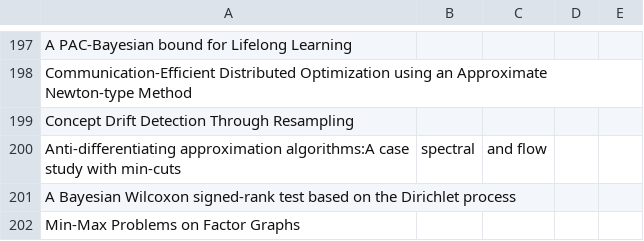
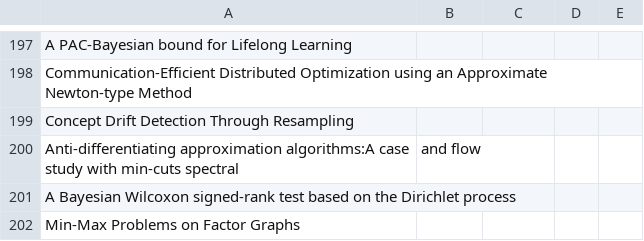
Before and after one commit to KuangyiZhu/ML_Survey, a CSV file: PaperSurveys/PaperList.csv, drawn as a sheet; only a part is shown, gaps mark what is left out; removed rows and columns are numbered as before the commit, all else as after; the diff names each change by its address in the sheet, - before the commit and + after, or states it on an @@ line.

Commit message:
Update PaperList.csv

```diff
--- a/PaperSurveys/PaperList.csv
+++ b/PaperSurveys/PaperList.csv
-row 200: Anti-differentiating approximation algorithms:A case study with min-cuts | spectral | and flow
+row 200: Anti-differentiating approximation algorithms:A case study with min-cuts spectral | and flow
```
